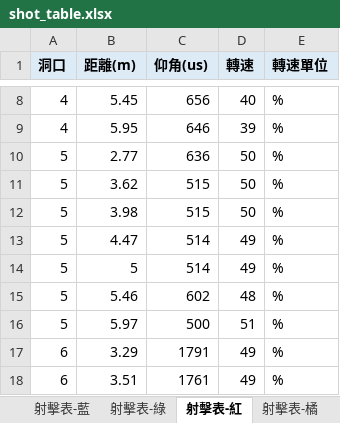
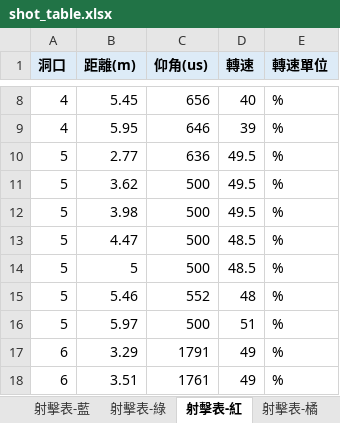
Before and after one commit to YXYang960102/TEL-Robot-2026, an Excel workbook: tools/shot_table/shot_table.xlsx, sheet 射擊表-紅, drawn as a sheet; only a part is shown, gaps mark what is left out; values as stored, in another font and other column widths than the file's, no borders; charts and pictures not drawn; the diff names each change by its address in the sheet, - before the commit and + after, or states it on an @@ line.

```diff
--- a/tools/shot_table/shot_table.xlsx (sheet 射擊表-紅)
+++ b/tools/shot_table/shot_table.xlsx (sheet 射擊表-紅)
-D10:D12 (轉速): 50
+D10:D12 (轉速): 49.5
-C11:C12 (仰角(us)): 515
+C11:C12 (仰角(us)): 500
-C13:C14 (仰角(us)): 514
+C13:C14 (仰角(us)): 500
-D13:D14 (轉速): 49
+D13:D14 (轉速): 48.5
-C15 (仰角(us)): 602
+C15 (仰角(us)): 552
```
Also changed, not shown: charts or pictures, 4 other files.
